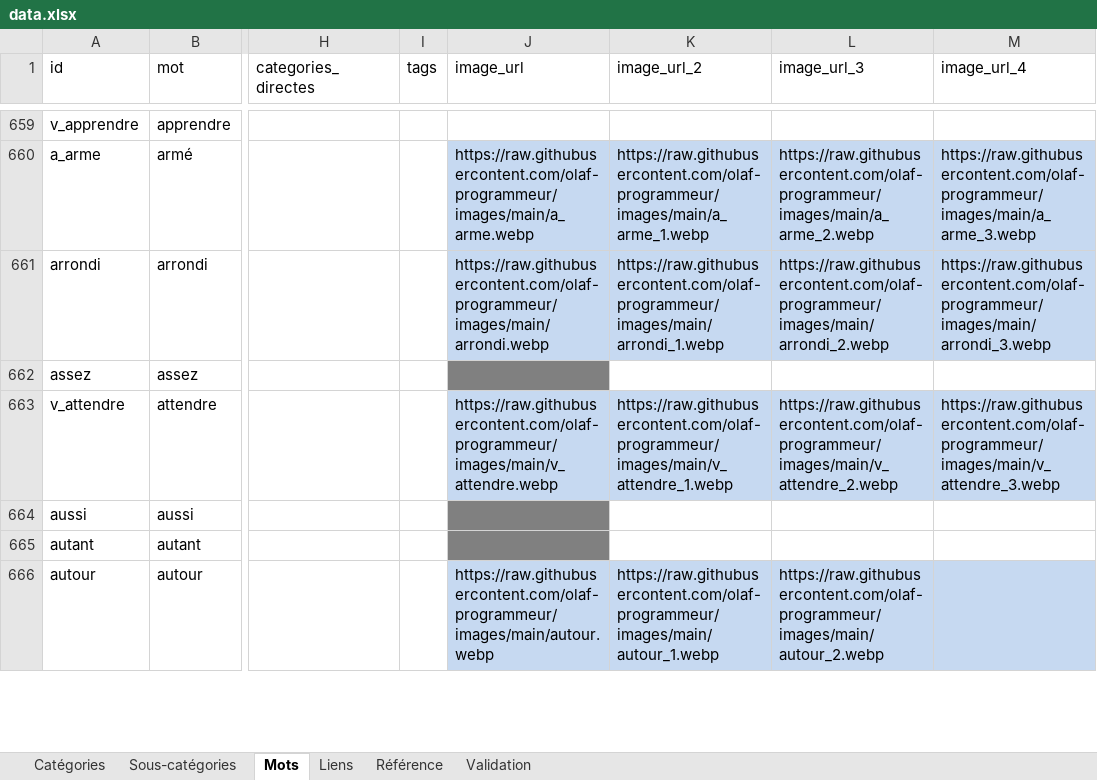
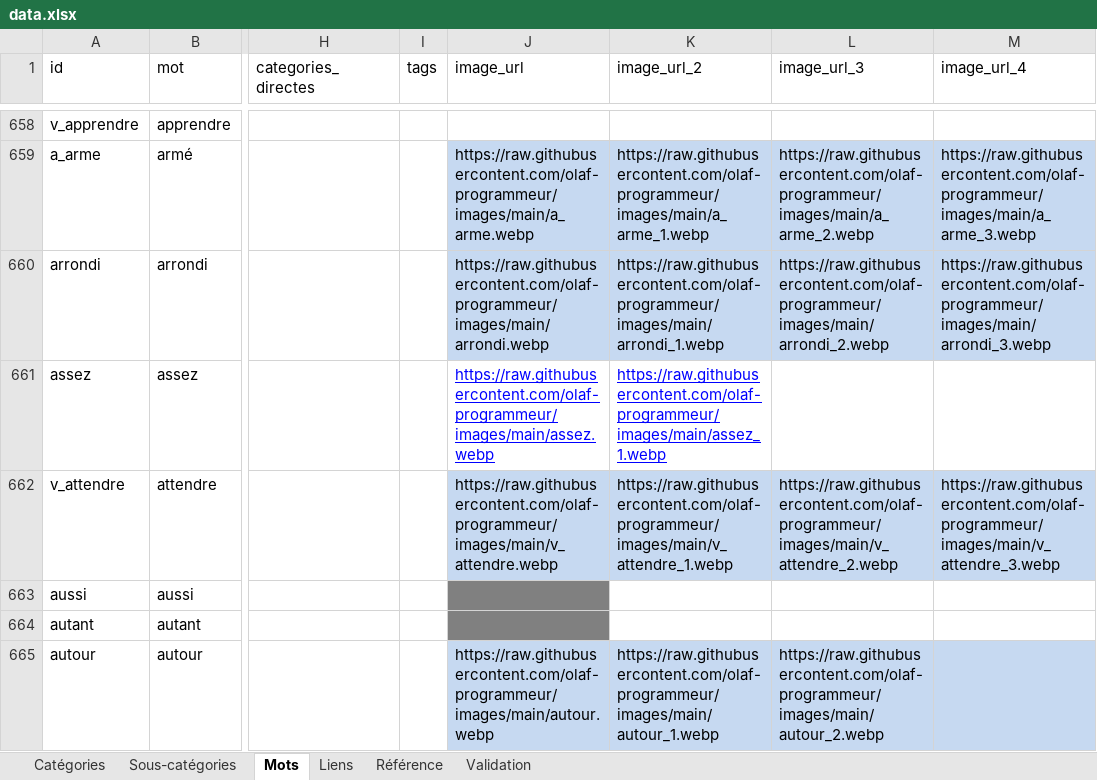
Before and after one commit to olaf-programmeur/vocab-app, an Excel workbook: public/data.xlsx, sheet Mots, drawn as a sheet; only a part is shown, gaps mark what is left out; values as stored, in another font and other column widths than the file's, no borders; addresses are those after the commit; the diff covers the shown part only; the diff names each change by its address in the sheet, - before the commit and + after, or states it on an @@ line.

Commit message:
Add files via upload

```diff
--- a/public/data.xlsx (sheet Mots)
+++ b/public/data.xlsx (sheet Mots)
-J661 (image_url): (empty)
+J661 (image_url): https://raw.githubusercontent.com/olaf-programmeur/images/main/assez.webp
-J661 fill: #808080
+J661 fill: none
-K661 (image_url_2): (empty)
+K661 (image_url_2): https://raw.githubusercontent.com/olaf-programmeur/images/main/assez_1.webp
```
Also changed, not shown: 8 removed rows, 35 edited cells and cell formats elsewhere in this sheet.
